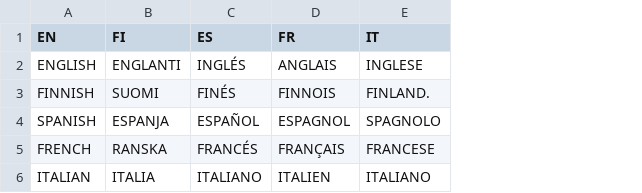
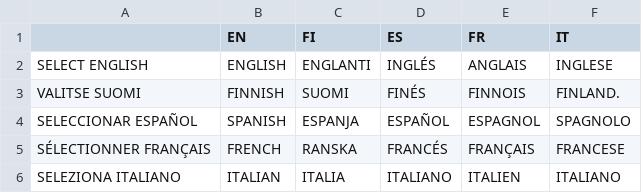
Before and after one commit to GiAnMMV/Void-Stranger-International, a CSV file: Languages/names.csv, drawn as a sheet; the diff names each change by its address in the sheet, - before the commit and + after, or states it on an @@ line.

Commit message:
Added font handling and changed translation loading

```diff
--- a/Languages/names.csv
+++ b/Languages/names.csv
+column A, rows 2-6: SELECT ENGLISH | VALITSE SUOMI | SELECCIONAR ESPAÑOL | SÉLECTIONNER FRANÇAIS | SELEZIONA ITALIANO
```
Also changed, not shown: 13 other files.
